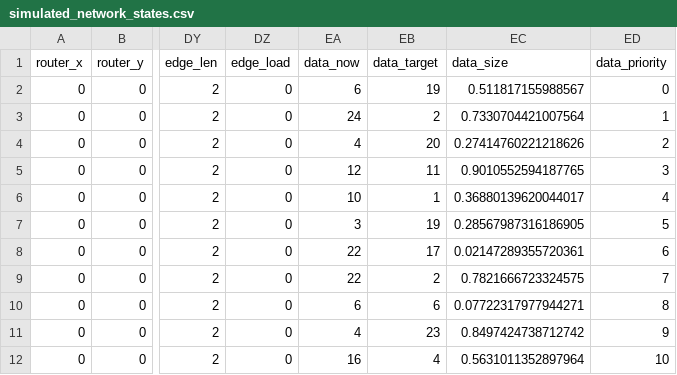
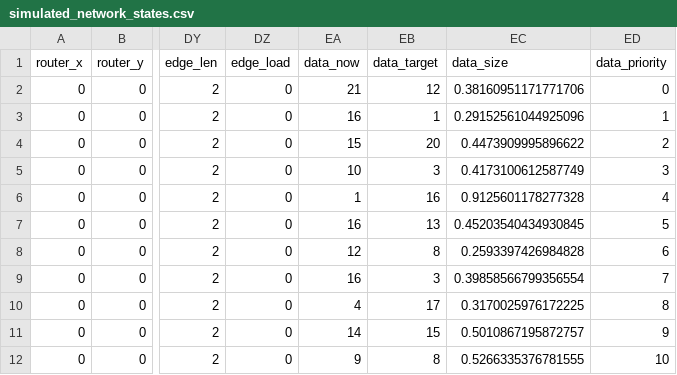
Before and after one commit to Hritik003/Transfer-Learning-in-NOC-routing, a CSV file: simulated_network_states.csv, drawn as a sheet; only a part is shown, gaps mark what is left out; the diff covers the shown part only; the diff names each change by its address in the sheet, - before the commit and + after, or states it on an @@ line.

Commit message:
new dataset structure

```diff
--- a/simulated_network_states.csv
+++ b/simulated_network_states.csv
-EA2: 6
+EA2: 21
-EB2: 19
+EB2: 12
-EC2: 0.511817155988567
+EC2: 0.38160951171771706
-EA3: 24
+EA3: 16
-EB3: 2
+EB3: 1
-EC3: 0.7330704421007564
+EC3: 0.29152561044925096
-EA4: 4
+EA4: 15
-EC4: 0.27414760221218626
+EC4: 0.4473909995896622
-EA5: 12
+EA5: 10
-EB5: 11
+EB5: 3
-EC5: 0.9010552594187765
+EC5: 0.4173100612587749
-EA6: 10
+EA6: 1
-EB6: 1
+EB6: 16
-EC6: 0.36880139620044017
+EC6: 0.9125601178277328
-EA7: 3
+EA7: 16
-EB7: 19
+EB7: 13
-EC7: 0.28567987316186905
+EC7: 0.45203540434930845
-EA8: 22
+EA8: 12
-EB8: 17
+EB8: 8
-EC8: 0.02147289355720361
+EC8: 0.2593397426984828
-EA9: 22
+EA9: 16
-EB9: 2
+EB9: 3
-EC9: 0.7821666723324575
+EC9: 0.39858566799356554
-EA10: 6
+EA10: 4
-EB10: 6
+EB10: 17
-EC10: 0.07722317977944271
+EC10: 0.3170025976172225
-EA11: 4
+EA11: 14
-EB11: 23
+EB11: 15
-EC11: 0.8497424738712742
+EC11: 0.5010867195872757
-EA12: 16
+EA12: 9
-EB12: 4
+EB12: 8
-EC12: 0.5631011352897964
+EC12: 0.5266335376781555
```
Also changed, not shown: 25 edited cells elsewhere in this file, 3 other files.
